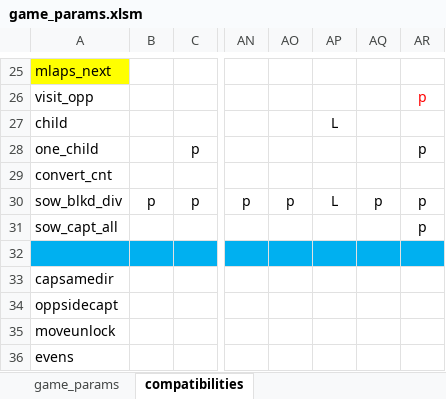
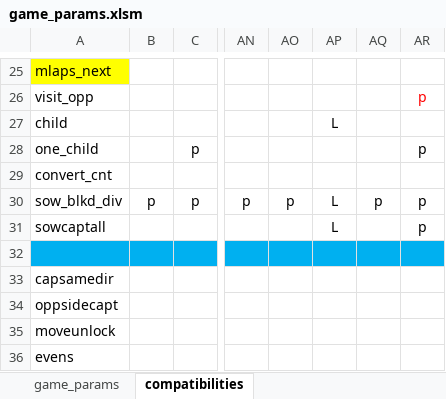
Before and after one commit to StoneShark/MancalaGames, an Excel workbook: src/game_params.xlsm, sheet compatibilities, drawn as a sheet; only a part is shown, gaps mark what is left out; values as stored, in another font and other column widths than the file's, no borders; the diff names each change by its address in the sheet, - before the commit and + after, or states it on an @@ line.

Commit message:
Some simulation code was missing the log guards. Rule for SOW_CAPT_ALL requires Grand Slam be LEGAL.

```diff
--- a/src/game_params.xlsm (sheet compatibilities)
+++ b/src/game_params.xlsm (sheet compatibilities)
-A31: sow_capt_all
+A31: sowcaptall
-AP31: (empty)
+AP31: L
```
Also changed, not shown: sheet game_params, 4 other files.
